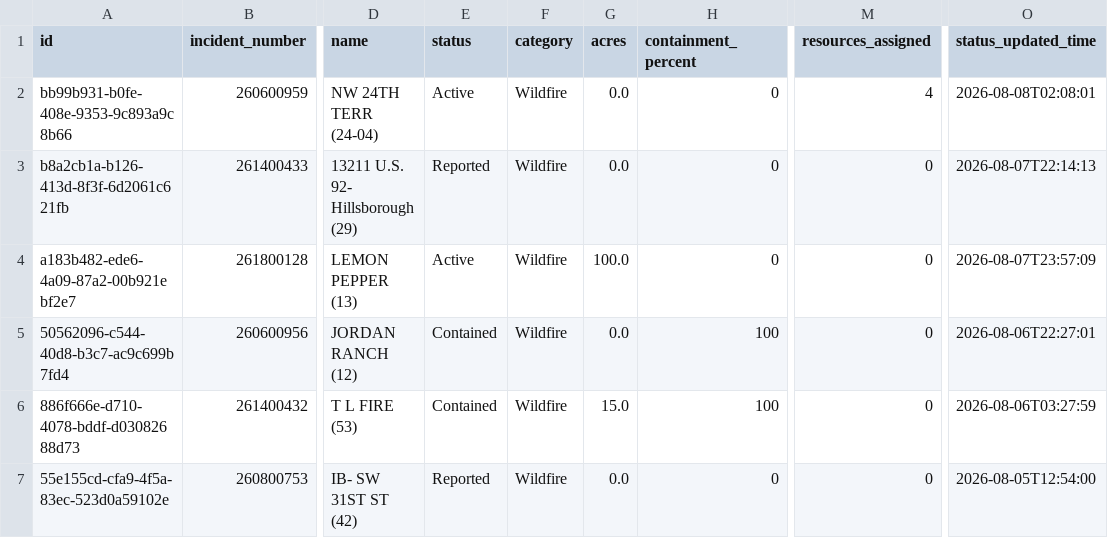
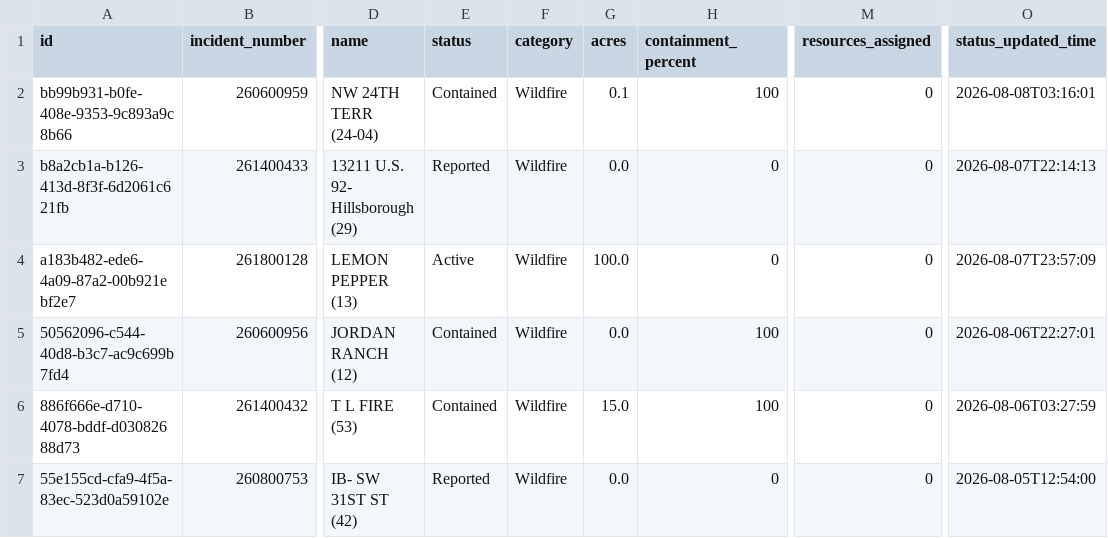
Before and after one commit to SunSentinel/wildfire-tracking-map, a CSV file: ffs_active_fires.csv, drawn as a sheet; only a part is shown, gaps mark what is left out; the diff names each change by its address in the sheet, - before the commit and + after, or states it on an @@ line.

```diff
--- a/ffs_active_fires.csv
+++ b/ffs_active_fires.csv
-E2 (status): Active
+E2 (status): Contained
-G2 (acres): 0.0
+G2 (acres): 0.1
-H2 (containment_percent): 0
+H2 (containment_percent): 100
-M2 (resources_assigned): 4
+M2 (resources_assigned): 0
-O2 (status_updated_time): 2026-08-08T02:08:01
+O2 (status_updated_time): 2026-08-08T03:16:01
```
Also changed, not shown: 2 other files.
